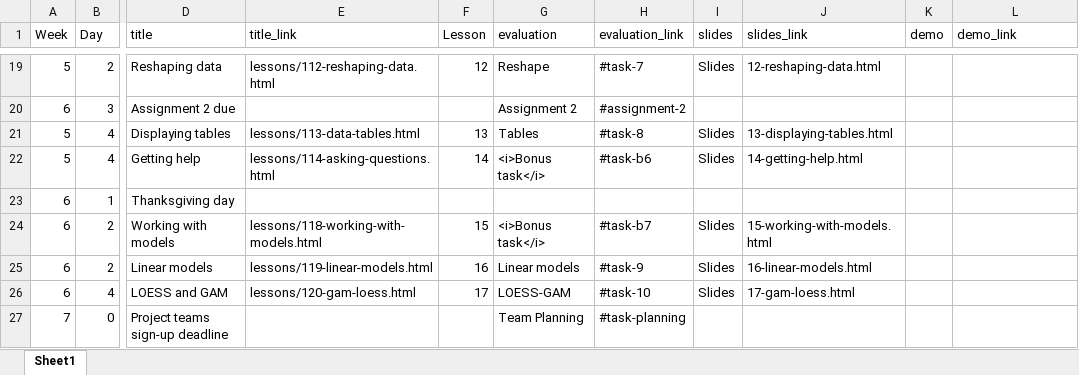
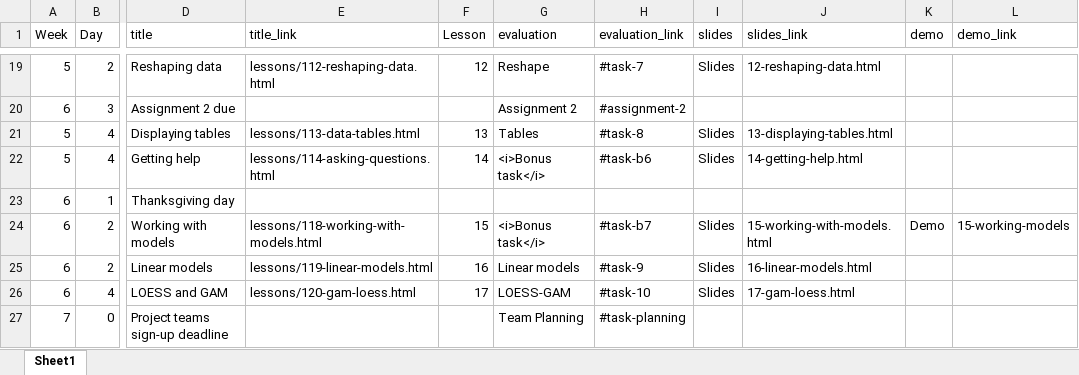
Before and after one commit to AndrewIrwin/data-viz-course, an Excel workbook: data-viz/schedule.xlsx, sheet Sheet1, drawn as a sheet; only a part is shown, gaps mark what is left out; values as stored, in another font and other column widths than the file's, no borders; the diff names each change by its address in the sheet, - before the commit and + after, or states it on an @@ line.

Commit message:
week 6 update

```diff
--- a/data-viz/schedule.xlsx (sheet Sheet1)
+++ b/data-viz/schedule.xlsx (sheet Sheet1)
-K24 (demo): (empty)
+K24 (demo): Demo
-L24 (demo_link): (empty)
+L24 (demo_link): 15-working-models
```
Also changed, not shown: 7 other files.
